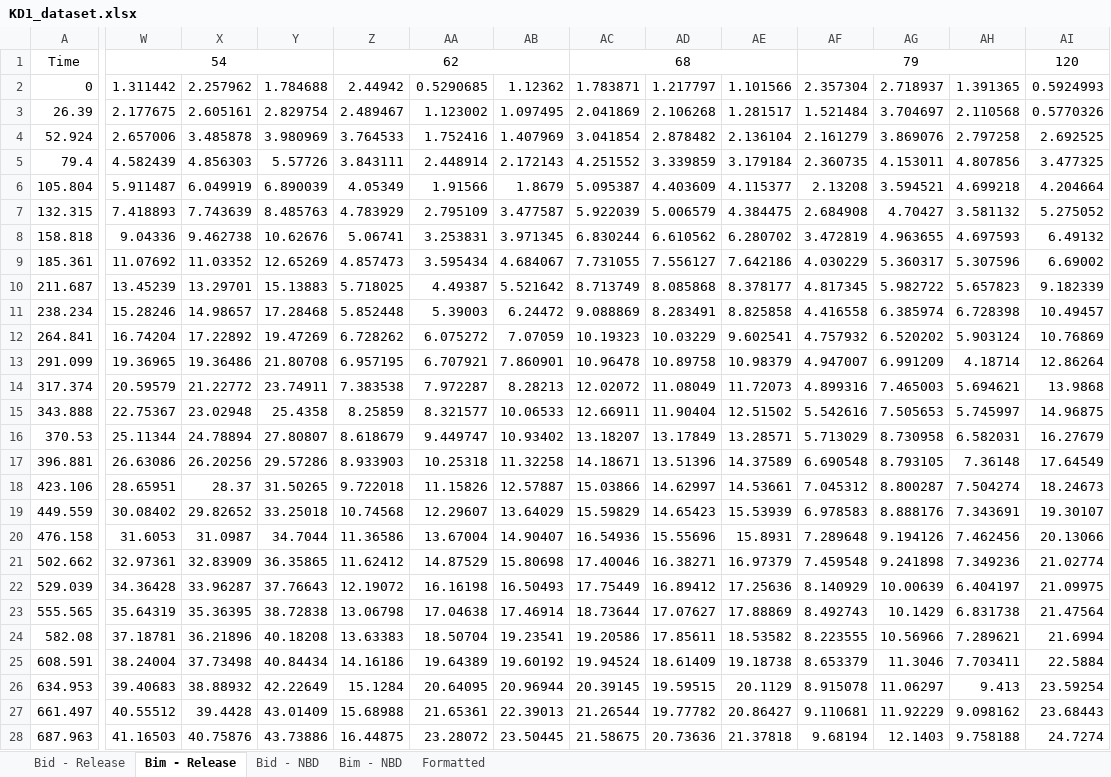
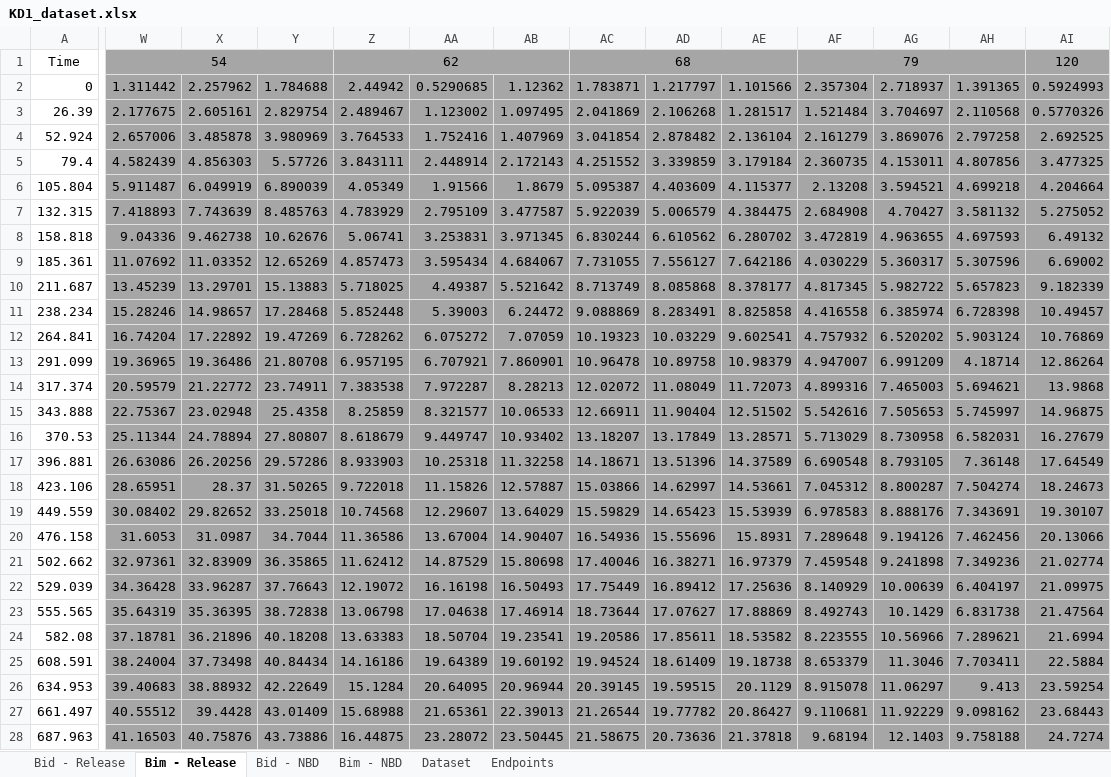
Before and after one commit to johnbachman/bax_insertion_paper, an Excel workbook: bax_insertion/data/KD1_dataset.xlsx, sheet Bim - Release, drawn as a sheet; only a part is shown, gaps mark what is left out; values as stored, in another font and other column widths than the file's, no borders; the diff covers the shown part only; the diff names each change by its address in the sheet, - before the commit and + after, or states it on an @@ line.

Commit message:
Latest versions of datasets

```diff
--- a/bax_insertion/data/KD1_dataset.xlsx (sheet Bim - Release)
+++ b/bax_insertion/data/KD1_dataset.xlsx (sheet Bim - Release)
-sheet tab: Formatted
+sheet tab: Dataset
+sheet tab: Endpoints
-W1:AI28 fill: none
+W1:AI28 fill: #A6A6A6
```
Also changed, not shown: cell formats elsewhere in this sheet, sheet Bid - Release, sheet Bim - NBD, sheet Bid - NBD, bax_insertion/data/KD2_dataset.xlsx, bax_insertion/data/KD3_dataset.xlsx.
